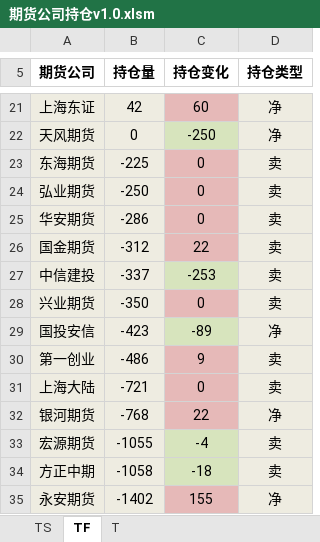
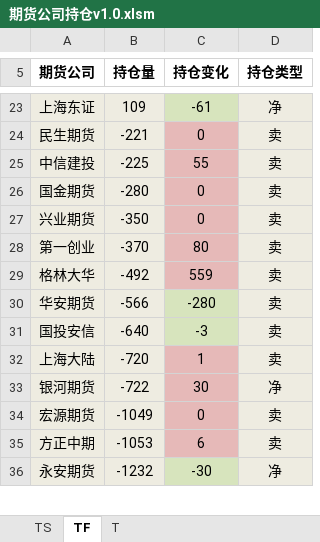
Before and after one commit to jijunnan/My-WebCrawlers, an Excel workbook: crawler1/期货公司持仓v1.0.xlsm, sheet TF, drawn as a sheet; only a part is shown, gaps mark what is left out; values as stored, in another font and other column widths than the file's, no borders; charts and pictures not drawn; removed rows and columns are numbered as before the commit, all else as after; the diff covers the shown part only; the diff names each change by its address in the sheet, - before the commit and + after, or states it on an @@ line.

```diff
--- a/crawler1/期货公司持仓v1.0.xlsm (sheet TF)
+++ b/crawler1/期货公司持仓v1.0.xlsm (sheet TF)
-B23 (持仓量): 42
+B23 (持仓量): 109
-C23 (持仓变化): 60
+C23 (持仓变化): -61
-C23 fill: #E6B9B8
+C23 fill: #D7E4BD
-row 22: 天风期货 | 0 | -250 | 净
-A24 (期货公司): 东海期货
+A24 (期货公司): 民生期货
-B24 (持仓量): -225
+B24 (持仓量): -221
-row 24: 弘业期货 | -250 | 0 | 卖
-row 25: 华安期货 | -286 | 0 | 卖
-row 26: 国金期货 | -312 | 22 | 卖
-B25 (持仓量): -337
+B25 (持仓量): -225
-C25 (持仓变化): -253
+C25 (持仓变化): 55
-C25 fill: #D7E4BD
+C25 fill: #E6B9B8
+row 26: 国金期货 | -280 | 0 | 卖
-row 29: 国投安信 | -423 | -89 | 净
-B28 (持仓量): -486
+B28 (持仓量): -370
-C28 (持仓变化): 9
+C28 (持仓变化): 80
+row 29: 格林大华 | -492 | 559 | 卖
+row 30: 华安期货 | -566 | -280 | 卖
+row 31: 国投安信 | -640 | -3 | 卖
-B32 (持仓量): -721
+B32 (持仓量): -720
-C32 (持仓变化): 0
+C32 (持仓变化): 1
-B33 (持仓量): -768
+B33 (持仓量): -722
-C33 (持仓变化): 22
+C33 (持仓变化): 30
-B34 (持仓量): -1055
+B34 (持仓量): -1049
-C34 (持仓变化): -4
+C34 (持仓变化): 0
-C34:C35 fill: #D7E4BD
+C34:C35 fill: #E6B9B8
-B35 (持仓量): -1058
+B35 (持仓量): -1053
-C35 (持仓变化): -18
+C35 (持仓变化): 6
-B36 (持仓量): -1402
+B36 (持仓量): -1232
-C36 (持仓变化): 155
+C36 (持仓变化): -30
-C36 fill: #E6B9B8
+C36 fill: #D7E4BD
```
Also changed, not shown: 6 added rows, 4 removed rows, 21 edited cells and cell formats elsewhere in this sheet, sheet T, charts or pictures, 1 other file.
